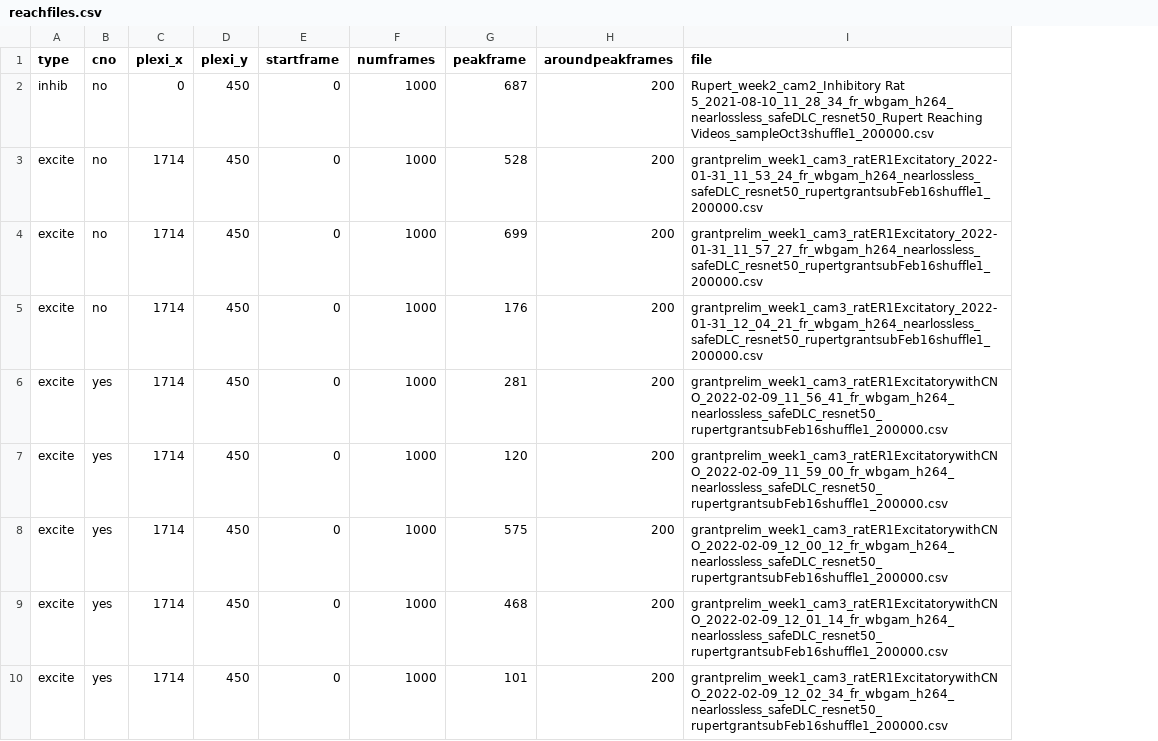
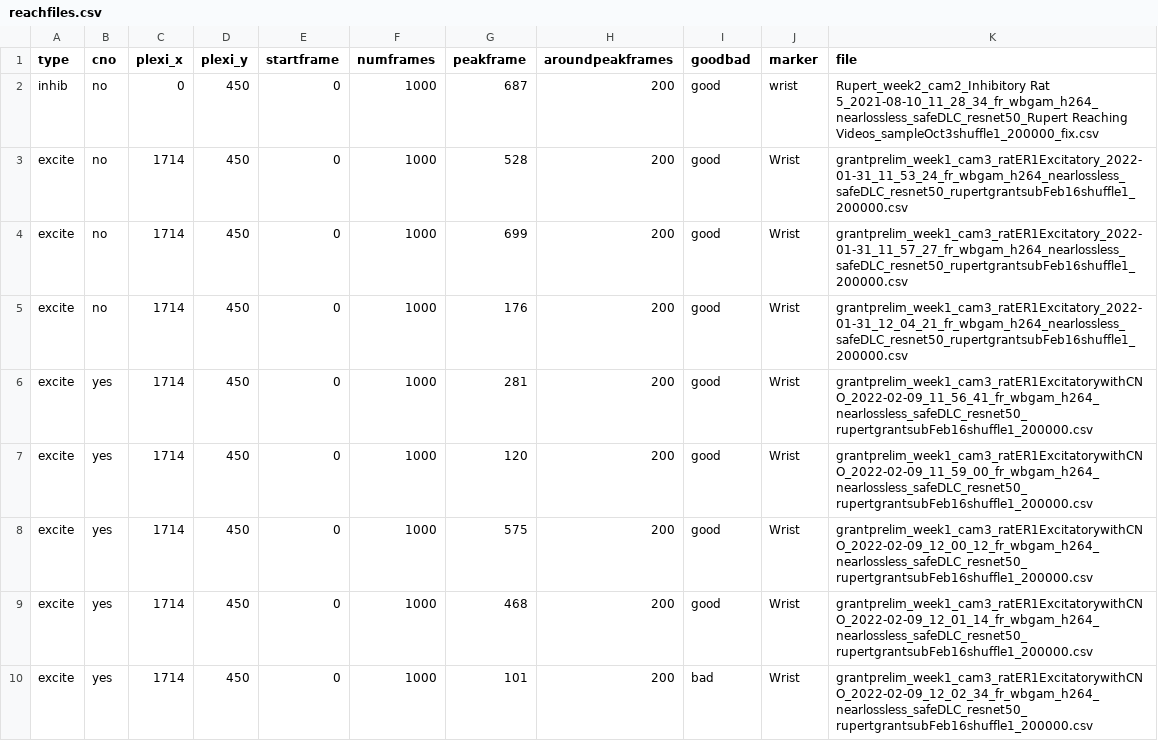
Before and after one commit to gavinkoma/rupertreaching, a CSV file: newdata/reachfiles.csv, drawn as a sheet; only a part is shown; addresses are those after the commit; the diff names each change by its address in the sheet, - before the commit and + after, or states it on an @@ line.

```diff
--- a/newdata/reachfiles.csv
+++ b/newdata/reachfiles.csv
+column I (goodbad), rows 2-10: good | good | good | good | good | good | good | good | bad
+column J (marker), rows 2-10: wrist | Wrist | Wrist | Wrist | Wrist | Wrist | Wrist | Wrist | Wrist
-K2 (file): …5_2021-08-10_11_28_34_fr_wbgam_h264_nearlossless_safeDLC_resnet50_Rupert Reaching Videos_sampleOct3shuffle1_200000.csv
+K2 (file): …5_2021-08-10_11_28_34_fr_wbgam_h264_nearlossless_safeDLC_resnet50_Rupert Reaching Videos_sampleOct3shuffle1_200000_fix.csv
```
Also changed, not shown: 1 other file.
